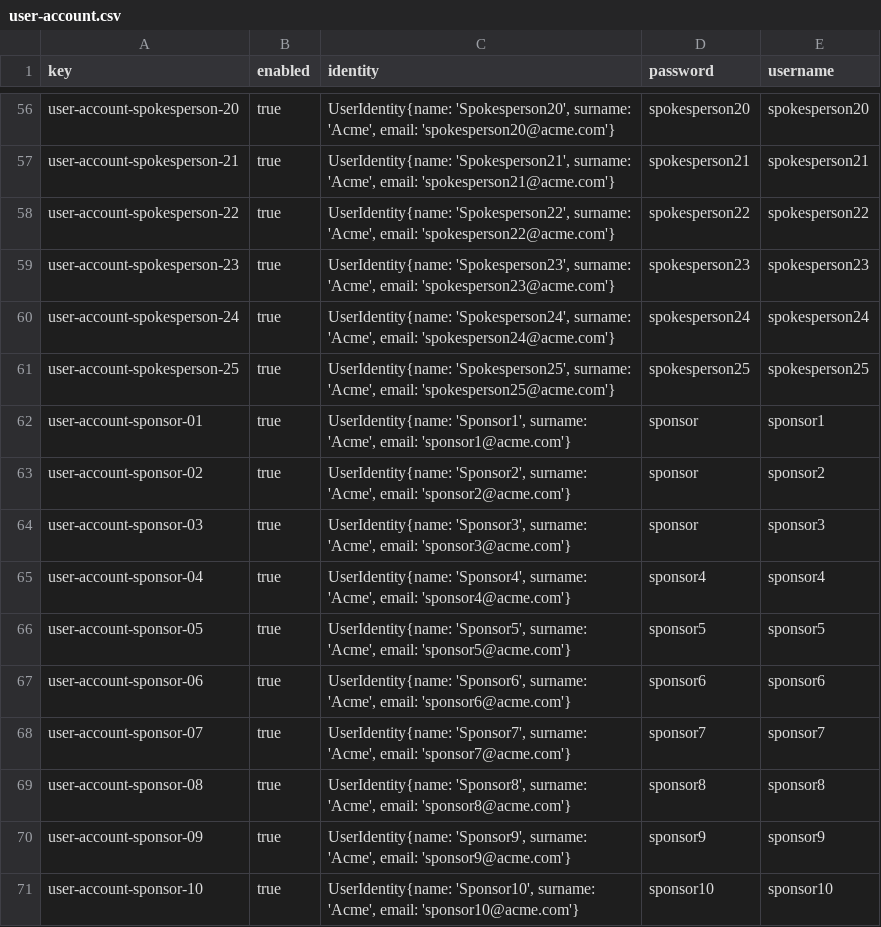
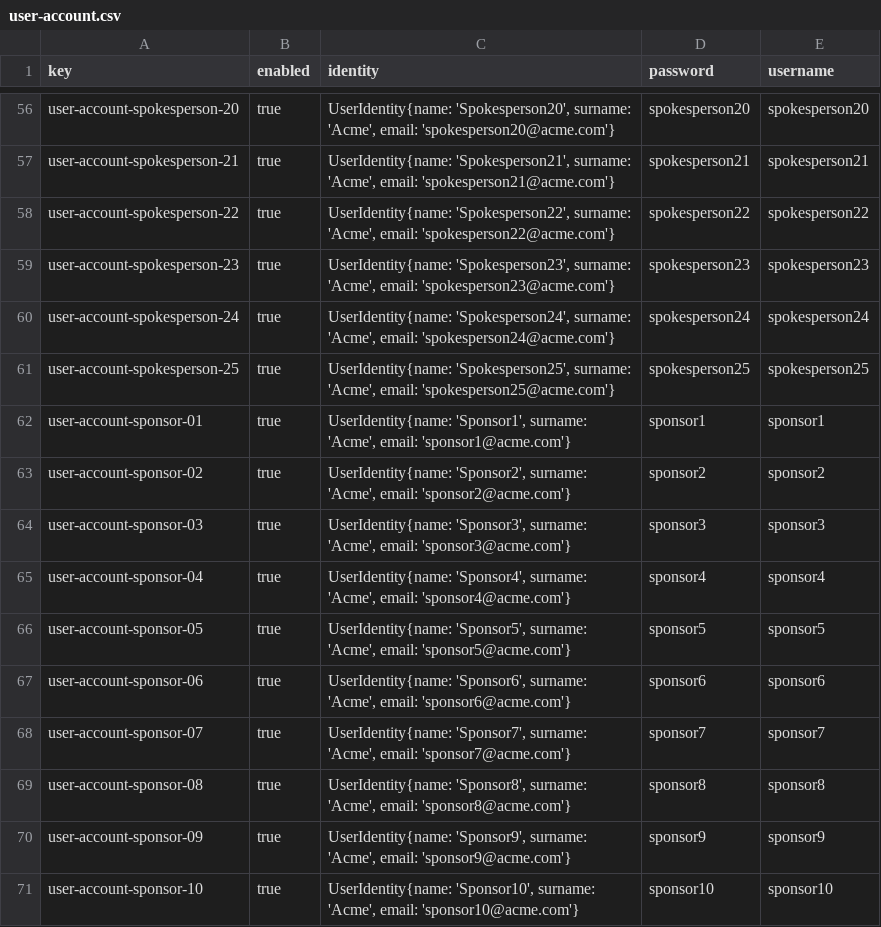
Before and after one commit to DP2-G-067/Acme-Starters-C, a CSV file: src/main/resources/WEB-INF/data/sample/batch-01/user-account.csv, drawn as a sheet; only a part is shown, gaps mark what is left out.

Commit message:
fix: align remaining S04 details with Juan's framework pattern
- Sponsorship.getMonthsActive() returns 0. instead of null (matches Strategy)
- SponsorSponsorshipListService.authorise() checks Sponsor.class explicitly
- Remove duplicate master.menu.sponsor key in menu-en/es.i18n
- Revert sponsor1/2/3 passwords to numbered format (sponsor1/sponsor1)

```diff
--- a/src/main/resources/WEB-INF/data/sample/batch-01/user-account.csv
+++ b/src/main/resources/WEB-INF/data/sample/batch-01/user-account.csv
@@ -61,5 +61,5 @@ user-account-spokesperson-24,true,"UserIdentity{name: 'Spokesperson24', surname:
 user-account-spokesperson-25,true,"UserIdentity{name: 'Spokesperson25', surname: 'Acme', email: 'spokesperson25@acme.com'}",spokesperson25,spokesperson25
-user-account-sponsor-01,true,"UserIdentity{name: 'Sponsor1', surname: 'Acme', email: 'sponsor1@acme.com'}",sponsor,sponsor1
-user-account-sponsor-02,true,"UserIdentity{name: 'Sponsor2', surname: 'Acme', email: 'sponsor2@acme.com'}",sponsor,sponsor2
-user-account-sponsor-03,true,"UserIdentity{name: 'Sponsor3', surname: 'Acme', email: 'sponsor3@acme.com'}",sponsor,sponsor3
+user-account-sponsor-01,true,"UserIdentity{name: 'Sponsor1', surname: 'Acme', email: 'sponsor1@acme.com'}",sponsor1,sponsor1
+user-account-sponsor-02,true,"UserIdentity{name: 'Sponsor2', surname: 'Acme', email: 'sponsor2@acme.com'}",sponsor2,sponsor2
+user-account-sponsor-03,true,"UserIdentity{name: 'Sponsor3', surname: 'Acme', email: 'sponsor3@acme.com'}",sponsor3,sponsor3
 user-account-sponsor-04,true,"UserIdentity{name: 'Sponsor4', surname: 'Acme', email: 'sponsor4@acme.com'}",sponsor4,sponsor4
```
Also changed, not shown: 4 other files.
